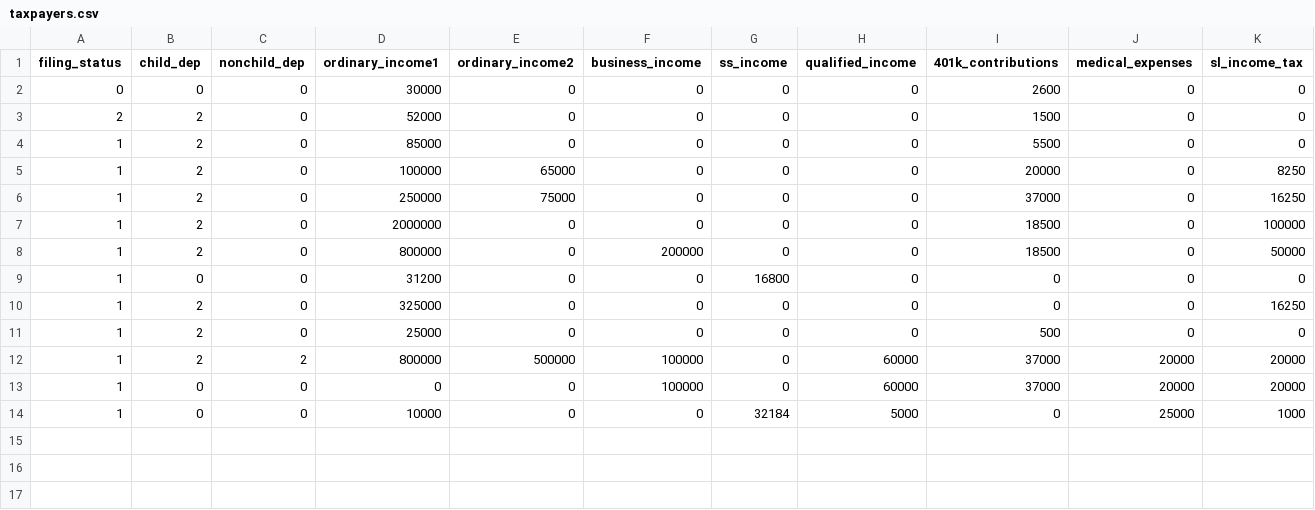
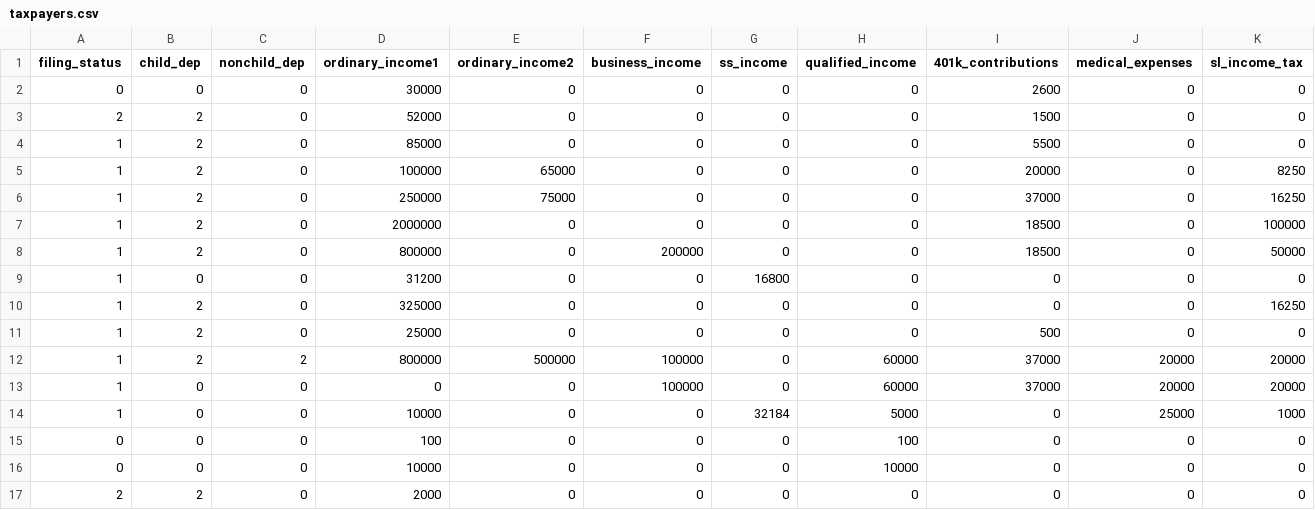
Before and after one commit to aelsibaie/taxsim, a CSV file: taxpayers.csv, drawn as a sheet; only a part is shown; rows hold the shown columns only; the diff names each change by its address in the sheet, - before the commit and + after, or states it on an @@ line.

```diff
--- a/taxpayers.csv
+++ b/taxpayers.csv
+row 15: 0 | 0 | 0 | 100 | 0 | 0 | 0 | 100 | 0 | 0 | 0
+row 16: 0 | 0 | 0 | 10000 | 0 | 0 | 0 | 10000 | 0 | 0 | 0
+row 17: 2 | 2 | 0 | 2000 | 0 | 0 | 0 | 0 | 0 | 0 | 0
```
Also changed, not shown: current_law_results.csv, house_2018_results.csv, 8 other files.
